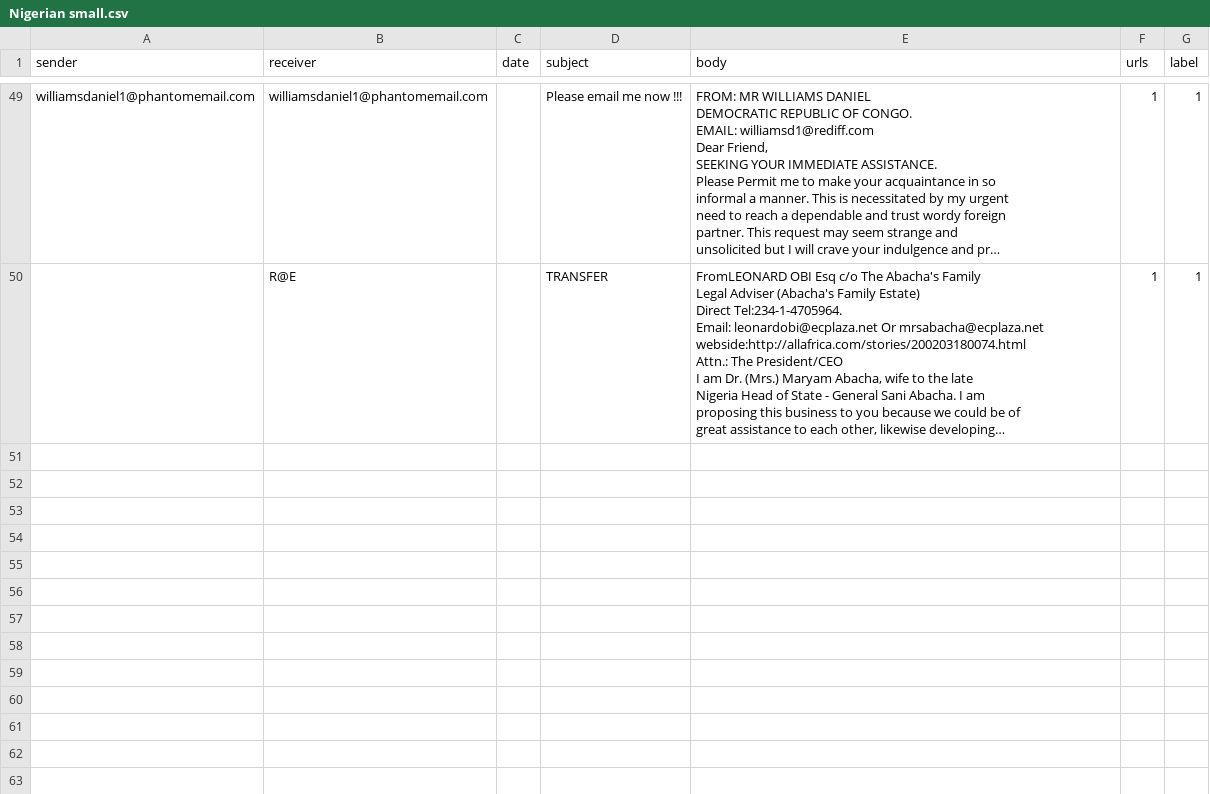
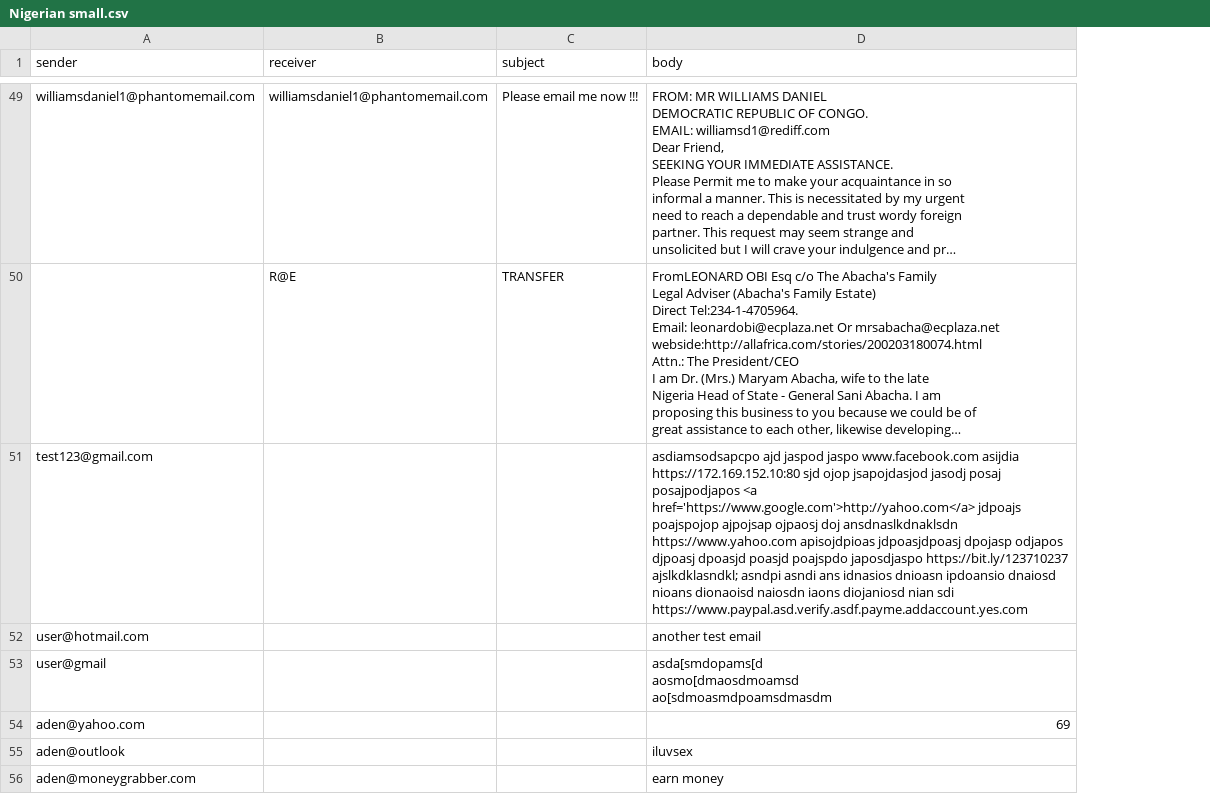
Before and after one commit to theidkfighter/INF-1002-Phishing-Email-Detection, a CSV file: Nigerian small.csv, drawn as a sheet; only a part is shown, gaps mark what is left out; long unchanged cells end in …; removed rows and columns are numbered as before the commit, all else as after; ↵ is a line break in a cell; the diff covers the shown part only; the diff names each change by its address in the sheet, - before the commit and + after, or states it on an @@ line.

```diff
--- a/Nigerian small.csv
+++ b/Nigerian small.csv
-column C (date), empty
-column F (urls), rows 49-50: 1 | 1
-column G (label), rows 49-50: 1 | 1
+row 51: test123@gmail.com |  |  | asdiamsodsapcpo ajd jaspod jaspo www.facebook.com asijdia https://172.169.152.10:80 sjd ojop jsapojdasjod jasodj posaj posajpodjapos <a href='https://www.google.com'>http://yahoo.com</a> jdpoajs poajspojop ajpojsap ojpaosj doj ansdnaslkdnaklsdn https://www.yahoo.com apisojdpioas jdpoasjdpoasj dpojasp odjapos djpoasj dpoasjd poasjd poajspdo japosdjaspo https://bit.ly/123710237 ajslkdklasndkl; asndpi asndi ans idnasios dnioasn ipdoansio dnaiosd nioans dionaoisd naiosdn iaons diojaniosd nian sdi https://www.paypal.asd.verify.asdf.payme.addaccount.yes.com
+row 52: user@hotmail.com |  |  | another test email
+row 53: user@gmail |  |  | asda[smdopams[d ↵ aosmo[dmaosdmoamsd ↵ ao[sdmoasmdpoamsdmasdm
+row 54: aden@yahoo.com |  |  | 69
+row 55: aden@outlook |  |  | iluvsex
+row 56: aden@moneygrabber.com |  |  | earn money
```
Also changed, not shown: 5 added rows elsewhere in this file, test_emails.csv, 12 other files.
